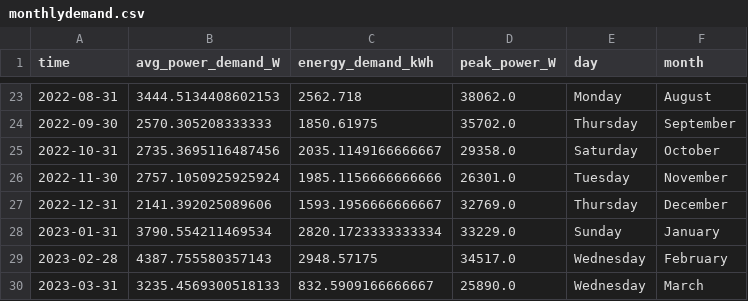
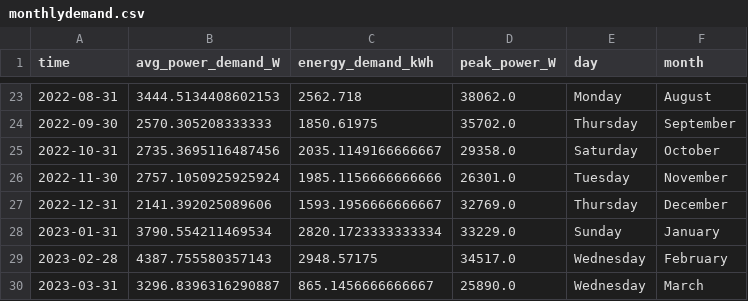
Before and after one commit to winston-edwin-chiong/slrpEV-data-dashboard, a CSV file: data/monthlydemand.csv, drawn as a sheet; only a part is shown, gaps mark what is left out.

```diff
--- a/data/monthlydemand.csv
+++ b/data/monthlydemand.csv
@@ -29,2 +29,2 @@ time,avg_power_demand_W,energy_demand_kWh,peak_power_W,day,month
 2023-02-28,4387.755580357143,2948.57175,34517.0,Wednesday,February
-2023-03-31,3235.4569300518133,832.5909166666667,25890.0,Wednesday,March
+2023-03-31,3296.8396316290887,865.1456666666667,25890.0,Wednesday,March
```
Also changed, not shown: data/dailydemand.csv, 7 other files.
